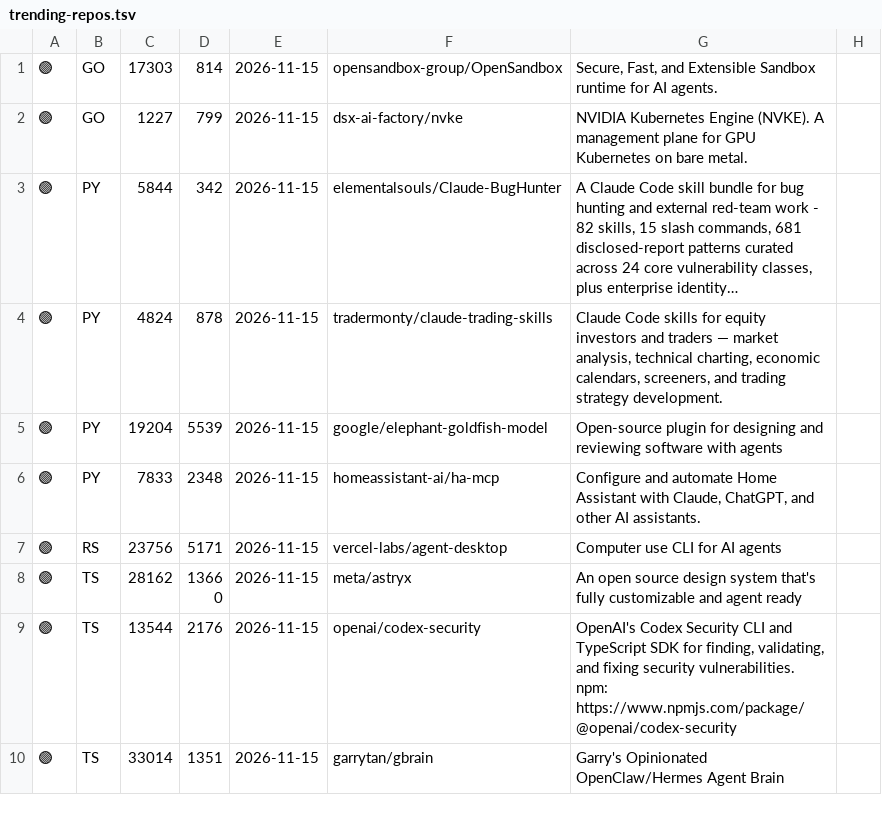
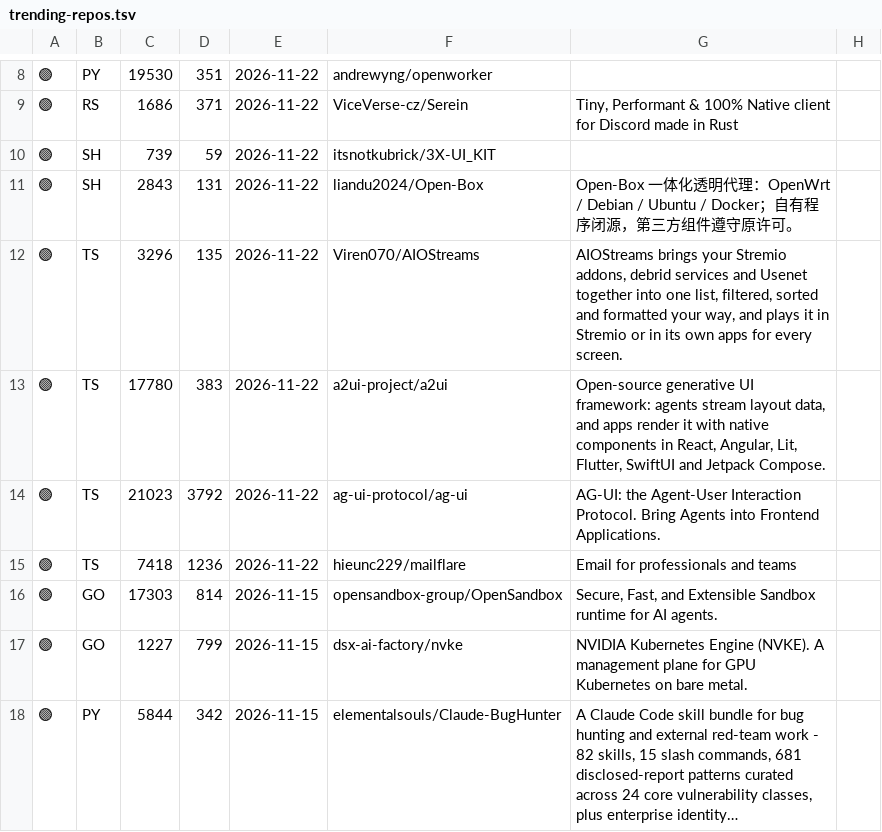
Before and after one commit to sanand0/til, a TSV file: trending-repos.tsv, drawn as a sheet; only a part is shown, gaps mark what is left out; the shorter side is filled out with more unchanged rows; long unchanged cells end in …; the diff covers the shown part only; the diff names each change by its address in the sheet, - before the commit and + after, or states it on an @@ line.

```diff
--- a/trending-repos.tsv
+++ b/trending-repos.tsv
+row 8: 🟣 | PY | 19530 | 351 | 2026-11-22 | andrewyng/openworker
+row 9: 🟣 | RS | 1686 | 371 | 2026-11-22 | ViceVerse-cz/Serein | Tiny, Performant & 100% Native client for Discord made in Rust
+row 10: 🟣 | SH | 739 | 59 | 2026-11-22 | itsnotkubrick/3X-UI_KIT
+row 11: 🟣 | SH | 2843 | 131 | 2026-11-22 | liandu2024/Open-Box | Open-Box 一体化透明代理：OpenWrt / Debian / Ubuntu / Docker；自有程序闭源，第三方组件遵守原许可。
+row 12: 🟣 | TS | 3296 | 135 | 2026-11-22 | Viren070/AIOStreams | AIOStreams brings your Stremio addons, debrid services and Usenet together into one list, filtered, sorted and formatted your way, and plays it in Stremio or in its own apps for every screen.
+row 13: 🟣 | TS | 17780 | 383 | 2026-11-22 | a2ui-project/a2ui | Open-source generative UI framework: agents stream layout data, and apps render it with native components in React, Angular, Lit, Flutter, SwiftUI and Jetpack Compose.
+row 14: 🟣 | TS | 21023 | 3792 | 2026-11-22 | ag-ui-protocol/ag-ui | AG-UI: the Agent-User Interaction Protocol. Bring Agents into Frontend Applications.
+row 15: 🟣 | TS | 7418 | 1236 | 2026-11-22 | hieunc229/mailflare | Email for professionals and teams
```
Also changed, not shown: 7 added rows and 22 edited cells elsewhere in this file, 2 other files.
